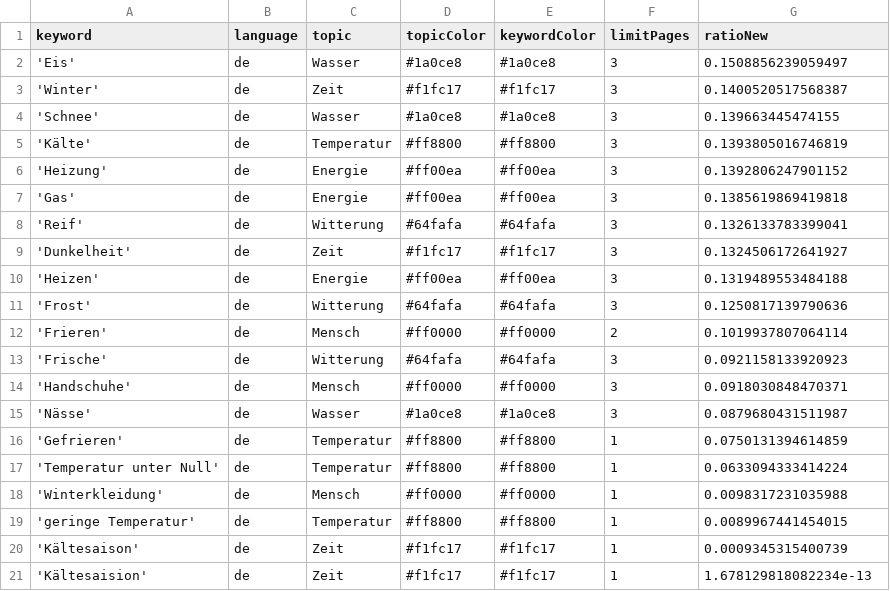
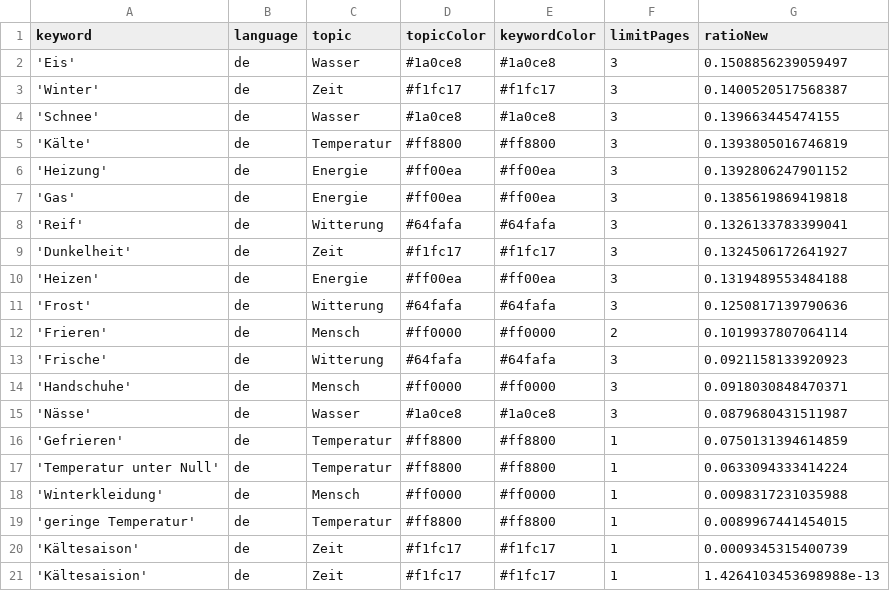
Before and after one commit to svpblank1/winterIsComing2, a CSV file: keywords.csv, drawn as a sheet.

Commit message:
Commit from GitHub Actions (harvest:0.0)

```diff
--- a/keywords.csv
+++ b/keywords.csv
@@ -20,2 +20,2 @@ keyword,language,topic,topicColor,keywordColor,limitPages,ratioNew
 'Kältesaison',de,Zeit,#f1fc17,#f1fc17,1,0.0009345315400739
-'Kältesaision',de,Zeit,#f1fc17,#f1fc17,1,1.678129818082234e-13
+'Kältesaision',de,Zeit,#f1fc17,#f1fc17,1,1.4264103453698988e-13
```
